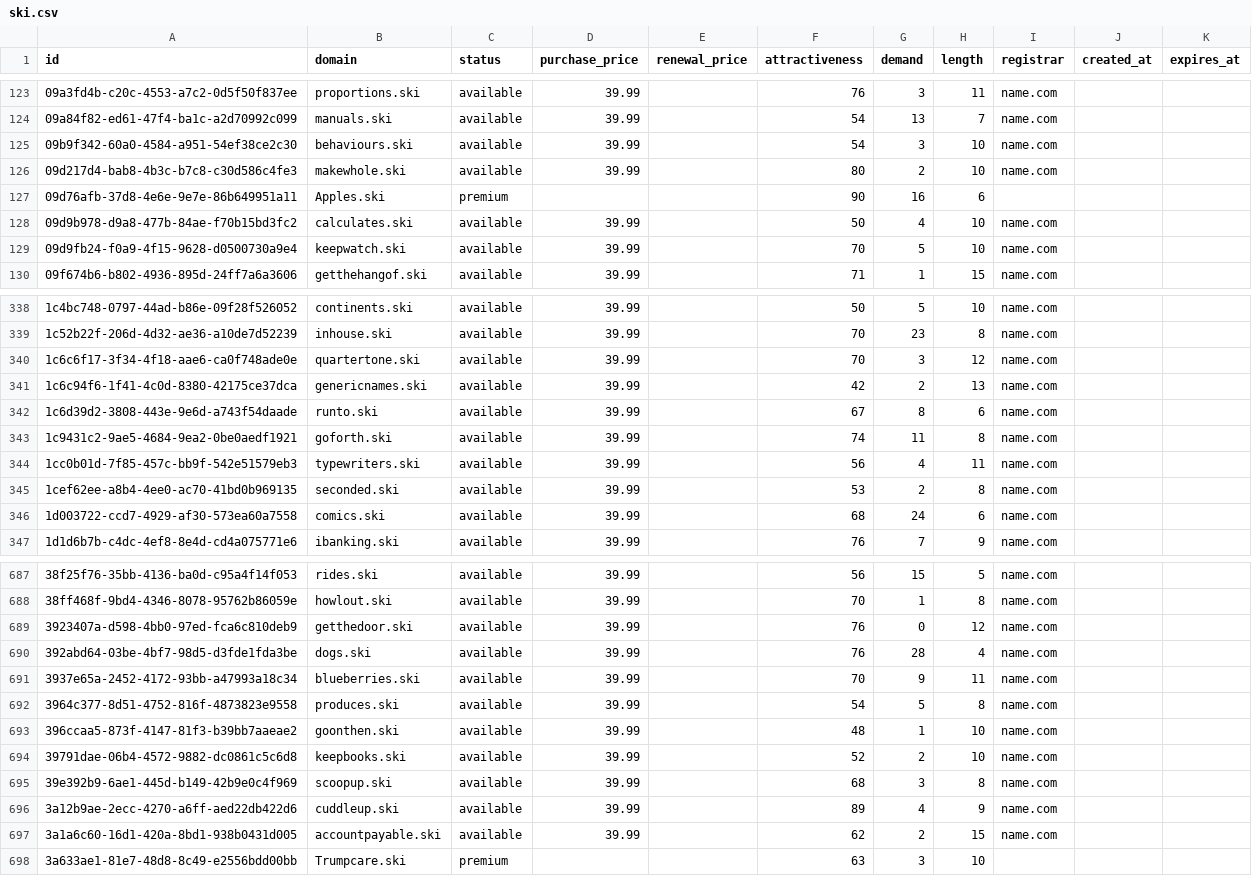
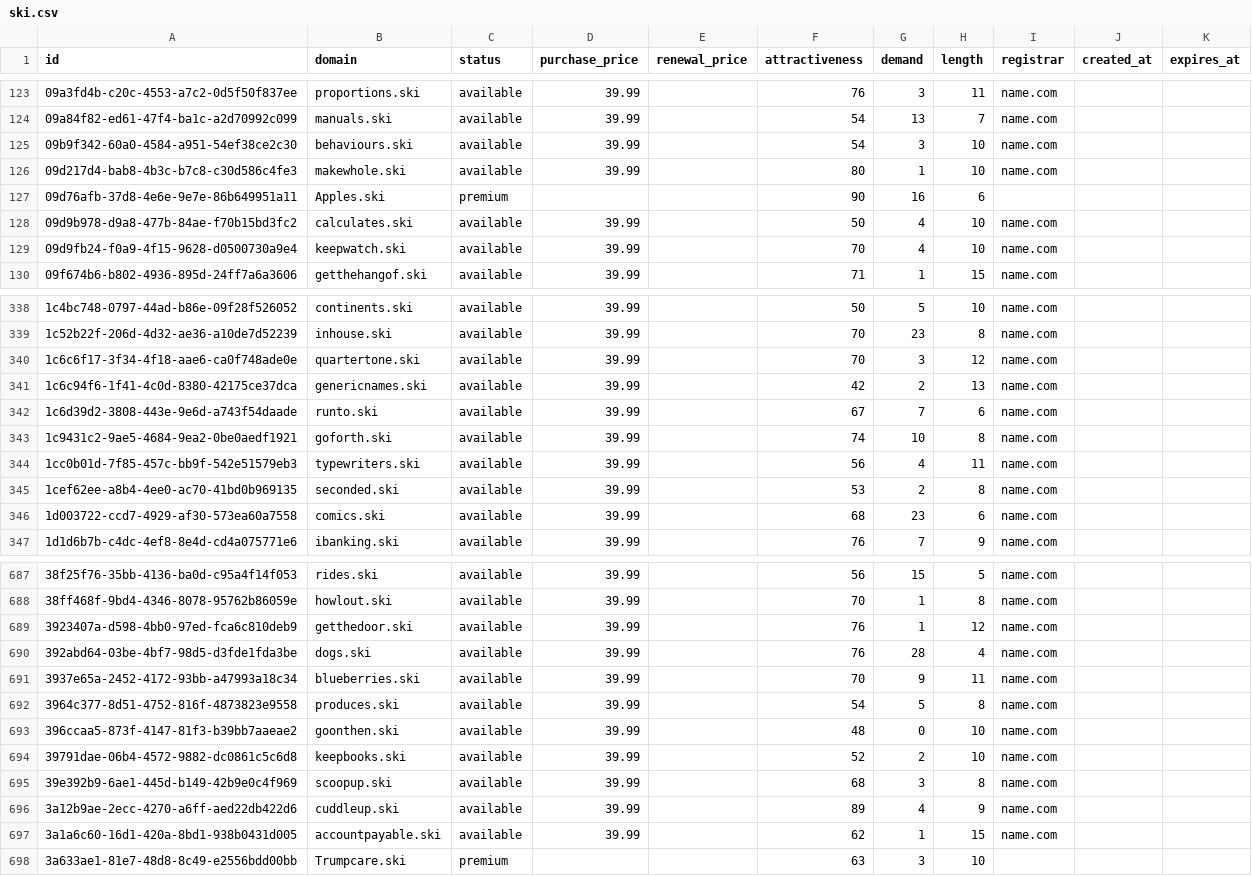
Before and after one commit to UniqueDomains/ski-oneword-domains, a CSV file: ski.csv, drawn as a sheet; only a part is shown, gaps mark what is left out; the diff covers the shown part only.

```diff
--- a/ski.csv
+++ b/ski.csv
@@ -125,6 +125,6 @@ id,domain,status,purchase_price,renewal_price,attractiveness,demand,length,regis
 09b9f342-60a0-4584-a951-54ef38ce2c30,behaviours.ski,available,39.99,,54,3,10,name.com,,
-09d217d4-bab8-4b3c-b7c8-c30d586c4fe3,makewhole.ski,available,39.99,,80,2,10,name.com,,
+09d217d4-bab8-4b3c-b7c8-c30d586c4fe3,makewhole.ski,available,39.99,,80,1,10,name.com,,
 09d76afb-37d8-4e6e-9e7e-86b649951a11,Apples.ski,premium,,,90,16,6,,,
 09d9b978-d9a8-477b-84ae-f70b15bd3fc2,calculates.ski,available,39.99,,50,4,10,name.com,,
-09d9fb24-f0a9-4f15-9628-d0500730a9e4,keepwatch.ski,available,39.99,,70,5,10,name.com,,
+09d9fb24-f0a9-4f15-9628-d0500730a9e4,keepwatch.ski,available,39.99,,70,4,10,name.com,,
 09f674b6-b802-4936-895d-24ff7a6a3606,getthehangof.ski,available,39.99,,71,1,15,name.com,,
@@ -341,7 +341,7 @@ id,domain,status,purchase_price,renewal_price,attractiveness,demand,length,regis
 1c6c94f6-1f41-4c0d-8380-42175ce37dca,genericnames.ski,available,39.99,,42,2,13,name.com,,
-1c6d39d2-3808-443e-9e6d-a743f54daade,runto.ski,available,39.99,,67,8,6,name.com,,
-1c9431c2-9ae5-4684-9ea2-0be0aedf1921,goforth.ski,available,39.99,,74,11,8,name.com,,
+1c6d39d2-3808-443e-9e6d-a743f54daade,runto.ski,available,39.99,,67,7,6,name.com,,
+1c9431c2-9ae5-4684-9ea2-0be0aedf1921,goforth.ski,available,39.99,,74,10,8,name.com,,
 1cc0b01d-7f85-457c-bb9f-542e51579eb3,typewriters.ski,available,39.99,,56,4,11,name.com,,
 1cef62ee-a8b4-4ee0-ac70-41bd0b969135,seconded.ski,available,39.99,,53,2,8,name.com,,
-1d003722-ccd7-4929-af30-573ea60a7558,comics.ski,available,39.99,,68,24,6,name.com,,
+1d003722-ccd7-4929-af30-573ea60a7558,comics.ski,available,39.99,,68,23,6,name.com,,
 1d1d6b7b-c4dc-4ef8-8e4d-cd4a075771e6,ibanking.ski,available,39.99,,76,7,9,name.com,,
@@ -688,3 +688,3 @@ id,domain,status,purchase_price,renewal_price,attractiveness,demand,length,regis
 38ff468f-9bd4-4346-8078-95762b86059e,howlout.ski,available,39.99,,70,1,8,name.com,,
-3923407a-d598-4bb0-97ed-fca6c810deb9,getthedoor.ski,available,39.99,,76,0,12,name.com,,
+3923407a-d598-4bb0-97ed-fca6c810deb9,getthedoor.ski,available,39.99,,76,1,12,name.com,,
 392abd64-03be-4bf7-98d5-d3fde1fda3be,dogs.ski,available,39.99,,76,28,4,name.com,,
@@ -692,3 +692,3 @@ id,domain,status,purchase_price,renewal_price,attractiveness,demand,length,regis
 3964c377-8d51-4752-816f-4873823e9558,produces.ski,available,39.99,,54,5,8,name.com,,
-396ccaa5-873f-4147-81f3-b39bb7aaeae2,goonthen.ski,available,39.99,,48,1,10,name.com,,
+396ccaa5-873f-4147-81f3-b39bb7aaeae2,goonthen.ski,available,39.99,,48,0,10,name.com,,
 39791dae-06b4-4572-9882-dc0861c5c6d8,keepbooks.ski,available,39.99,,52,2,10,name.com,,
@@ -696,3 +696,3 @@ id,domain,status,purchase_price,renewal_price,attractiveness,demand,length,regis
 3a12b9ae-2ecc-4270-a6ff-aed22db422d6,cuddleup.ski,available,39.99,,89,4,9,name.com,,
-3a1a6c60-16d1-420a-8bd1-938b0431d005,accountpayable.ski,available,39.99,,62,2,15,name.com,,
+3a1a6c60-16d1-420a-8bd1-938b0431d005,accountpayable.ski,available,39.99,,62,1,15,name.com,,
 3a633ae1-81e7-48d8-8c49-e2556bdd00bb,Trumpcare.ski,premium,,,63,3,10,,,
```
Also changed, not shown: 1 added row, 1 removed row and 44 edited cells elsewhere in this file, 4 other files.
